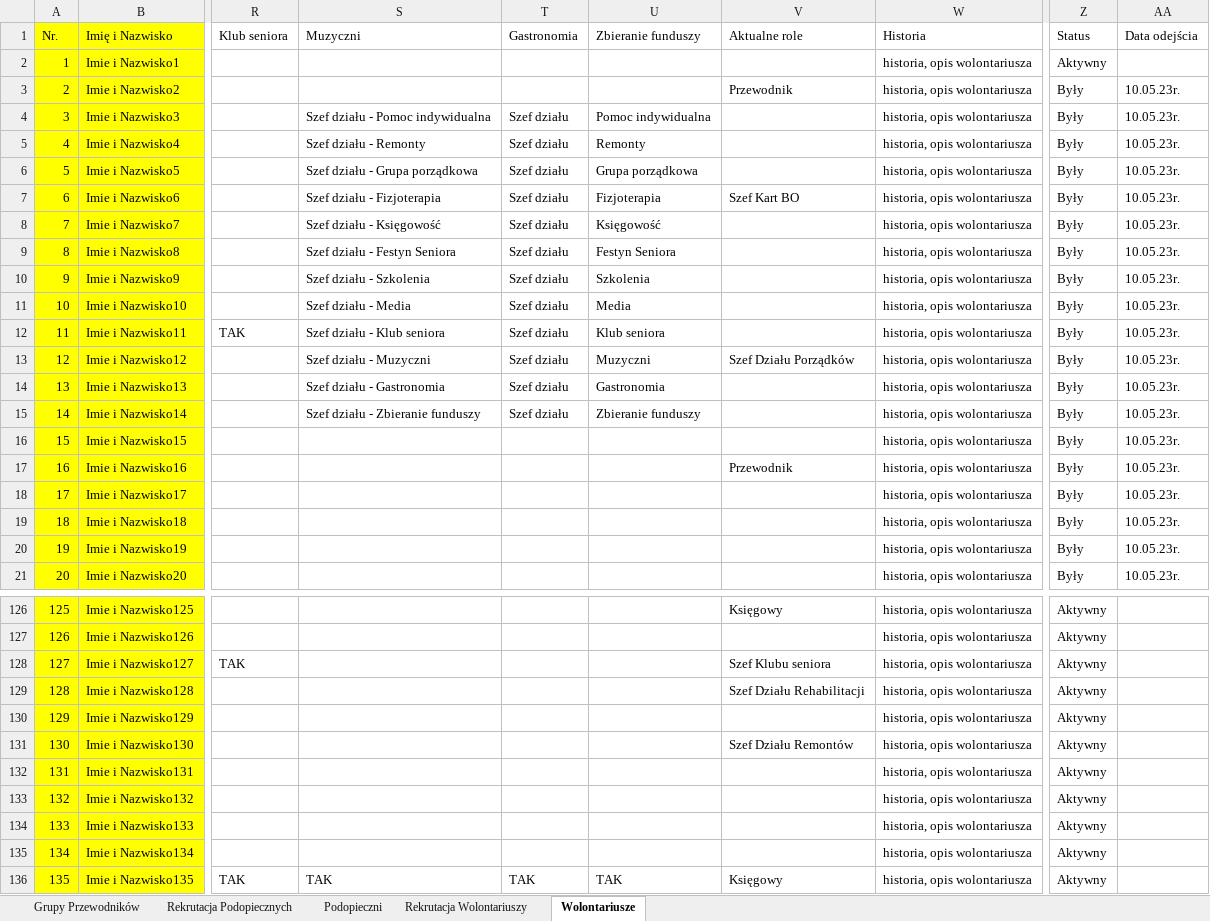
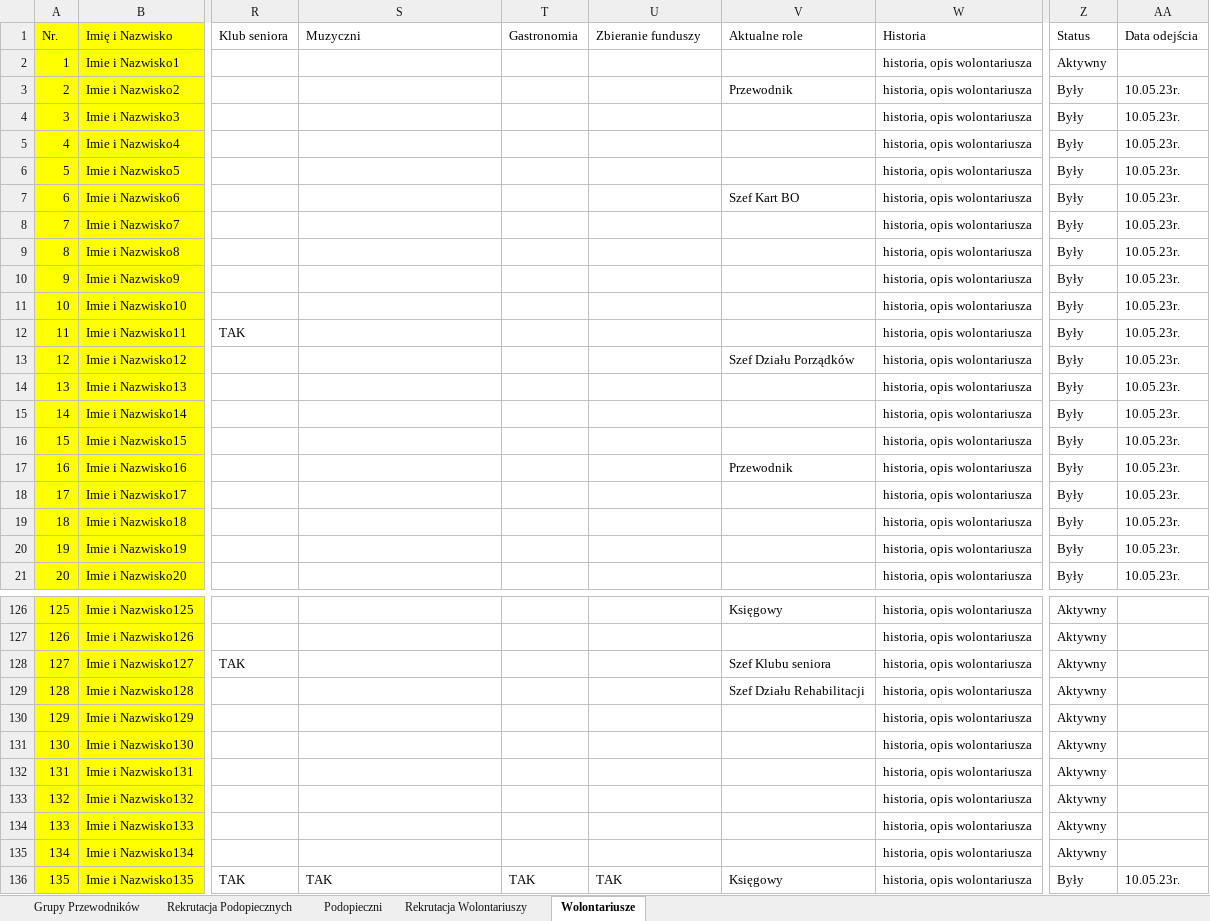
Before and after one commit to Sikor1337/A-PAULO, an Excel workbook: APAULOFIXED.xlsx, sheet Wolontariusze, drawn as a sheet; only a part is shown, gaps mark what is left out; values as stored, in another font and other column widths than the file's, no borders; the diff covers the shown part only; the diff names each change by its address in the sheet, - before the commit and + after, or states it on an @@ line.

```diff
--- a/APAULOFIXED.xlsx (sheet Wolontariusze)
+++ b/APAULOFIXED.xlsx (sheet Wolontariusze)
-S4: Szef działu - Pomoc indywidualna
+S4: (empty)
-T4:T15: Szef działu
+T4:T15: (empty)
-U4: Pomoc indywidualna
+U4: (empty)
-S5: Szef działu - Remonty
+S5: (empty)
-U5: Remonty
+U5: (empty)
-S6: Szef działu - Grupa porządkowa
+S6: (empty)
-U6: Grupa porządkowa
+U6: (empty)
-S7: Szef działu - Fizjoterapia
+S7: (empty)
-U7: Fizjoterapia
+U7: (empty)
-S8: Szef działu - Księgowość
+S8: (empty)
-U8: Księgowość
+U8: (empty)
-S9: Szef działu - Festyn Seniora
+S9: (empty)
-U9: Festyn Seniora
+U9: (empty)
-S10: Szef działu - Szkolenia
+S10: (empty)
-U10: Szkolenia
+U10: (empty)
-S11: Szef działu - Media
+S11: (empty)
-U11: Media
+U11: (empty)
-S12: Szef działu - Klub seniora
+S12: (empty)
-U12: Klub seniora
+U12: (empty)
-S13: Szef działu - Muzyczni
+S13: (empty)
-U13: Muzyczni
+U13: (empty)
-S14: Szef działu - Gastronomia
+S14: (empty)
-U14: Gastronomia
+U14: (empty)
-S15: Szef działu - Zbieranie funduszy
+S15: (empty)
-U15: Zbieranie funduszy
+U15: (empty)
-V131: Szef Działu Remontów
+V131: (empty)
-Z136: Aktywny
+Z136: Były
-AA136: (empty)
+AA136: 10.05.23r.
```
Also changed, not shown: 13 edited cells elsewhere in this sheet, sheet Grupy Przewodników, sheet Rekrutacja Podopiecznych, 1 other file.
